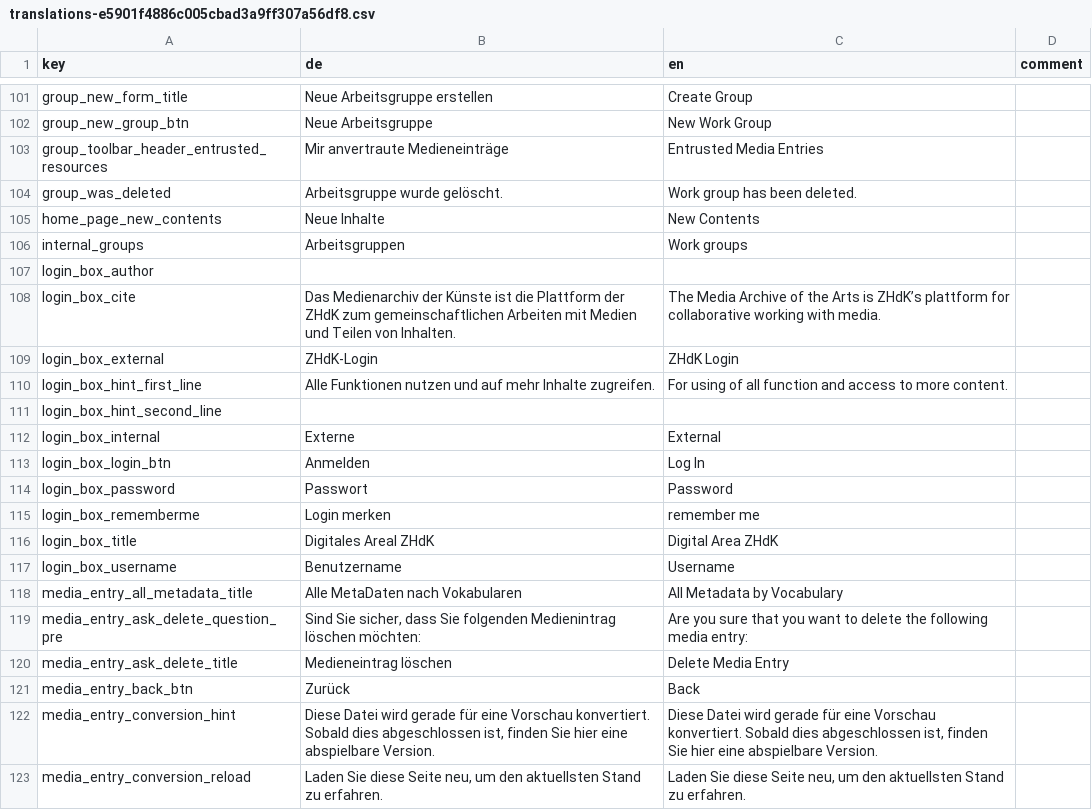
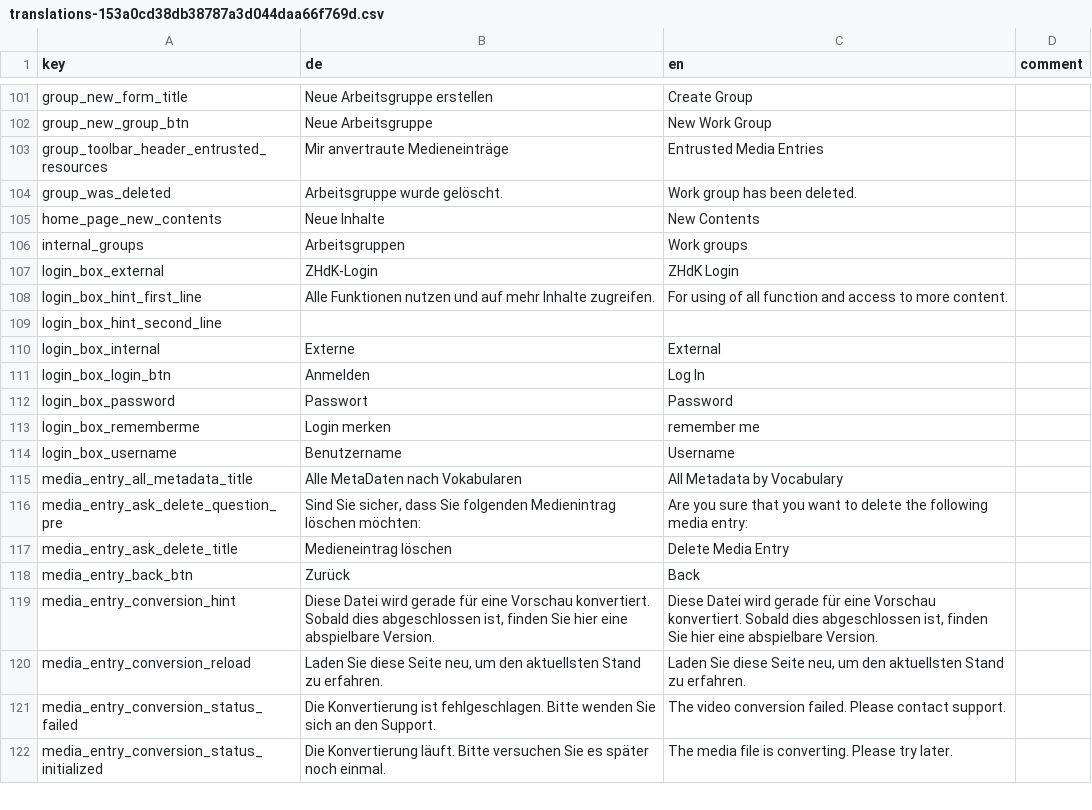
Before and after one commit to broggn/hfg-madek_webapp_assets, a CSV file: translations-153a0cd38db38787a3d044daa66f769d.csv (was translations-e5901f4886c005cbad3a9ff307a56df8.csv), drawn as a sheet; only a part is shown, gaps mark what is left out; the shorter side is filled out with more unchanged rows.

```diff
--- a/translations-e5901f4886c005cbad3a9ff307a56df8.csv
+++ b/translations-153a0cd38db38787a3d044daa66f769d.csv
@@ -106,4 +106,2 @@ home_page_new_contents,Neue Inhalte,New Contents,
 internal_groups,Arbeitsgruppen,Work groups,
-login_box_author, ,,
-login_box_cite,Das Medienarchiv der Künste ist die Plattform der ZHdK zum gemeinschaftlichen Arbeiten mit Medien und Teilen von Inhalten.,The Media Archive of the Arts is ZHdK’s plattform for collaborative working with media.,
 login_box_external,ZHdK-Login,ZHdK Login,
@@ -115,3 +113,2 @@ login_box_password,Passwort,Password,
 login_box_rememberme,Login merken,remember me,
-login_box_title,Digitales Areal ZHdK,Digital Area ZHdK,
 login_box_username,Benutzername,Username,
```
Also changed, not shown: 11 other files.
